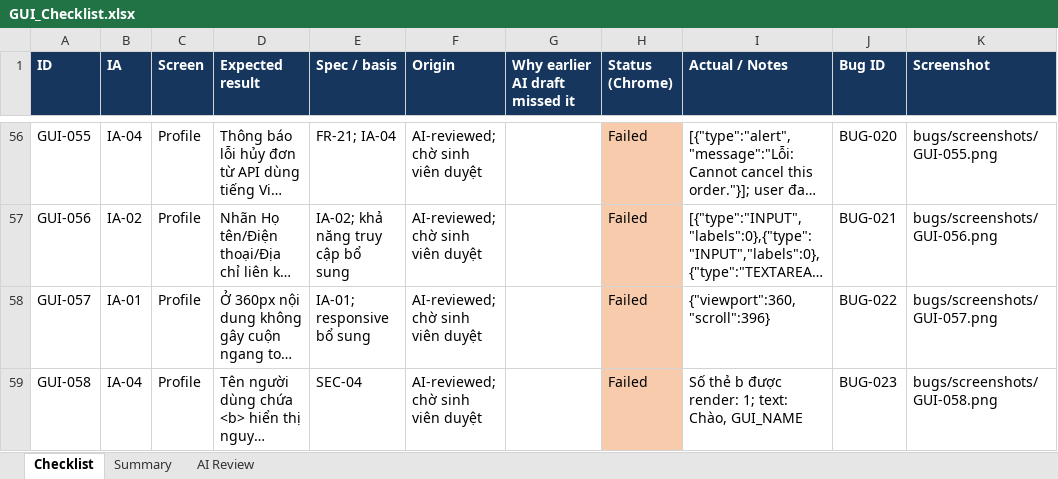
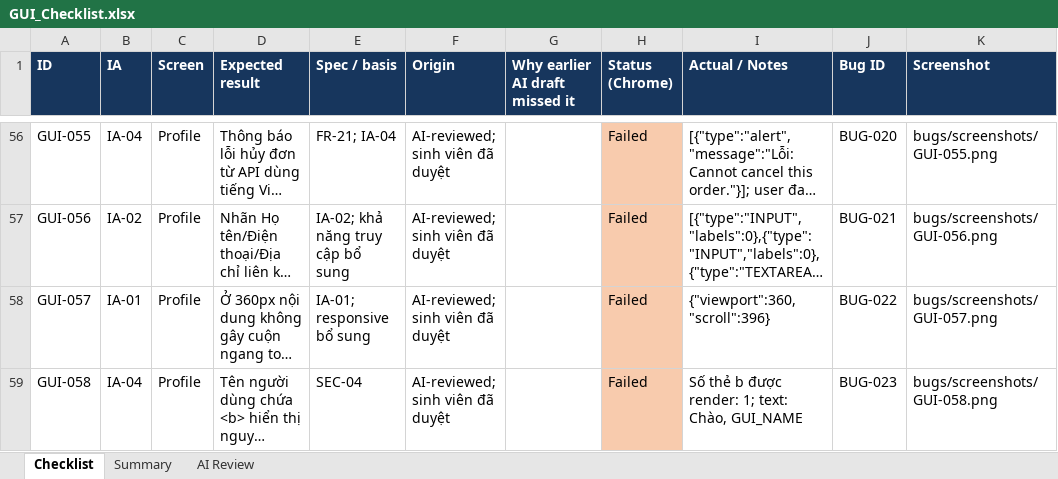
Before and after one commit to vinh-code/HW03-Software-Testing, an Excel workbook: GUI_Checklist.xlsx, sheet Checklist, drawn as a sheet; only a part is shown, gaps mark what is left out; long unchanged cells end in …; values as stored, in another font and other column widths than the file's, no borders; the diff covers the shown part only; the diff names each change by its address in the sheet, - before the commit and + after, or states it on an @@ line.

```diff
--- a/GUI_Checklist.xlsx (sheet Checklist)
+++ b/GUI_Checklist.xlsx (sheet Checklist)
-F56:F59 (Origin): AI-reviewed; chờ sinh viên duyệt
+F56:F59 (Origin): AI-reviewed; sinh viên đã duyệt
```
Also changed, not shown: 54 edited cells elsewhere in this sheet, sheet AI Review, sheet Summary, checklist/GUI_Checklist.xlsx, 16 other files.
